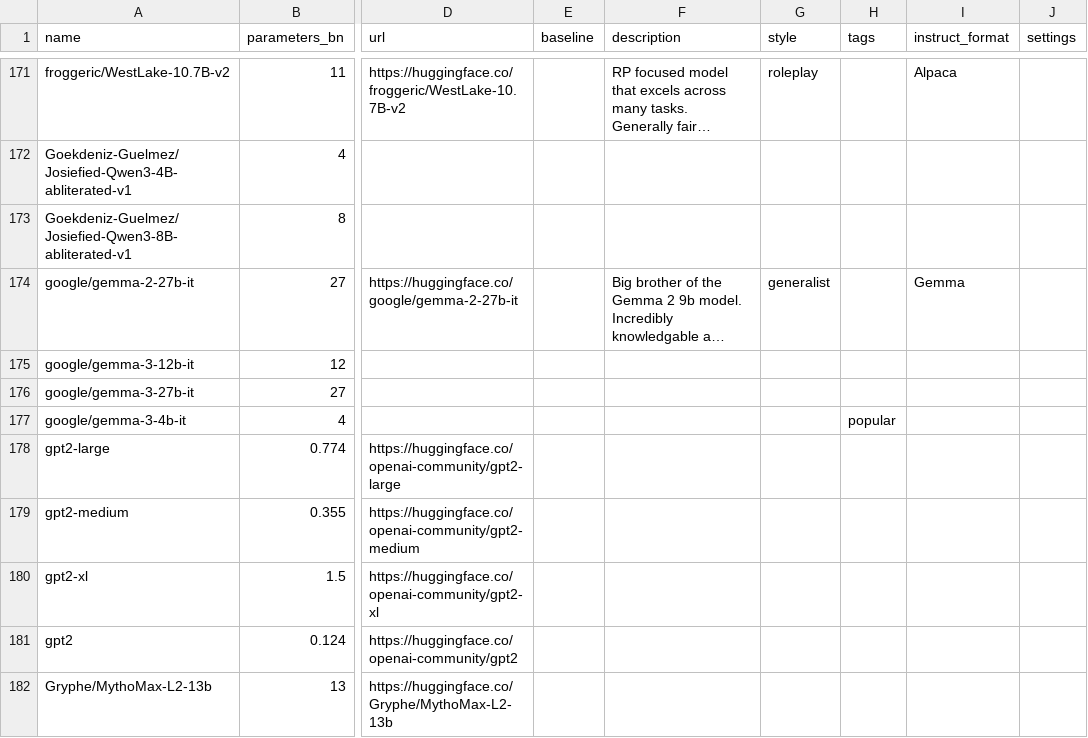
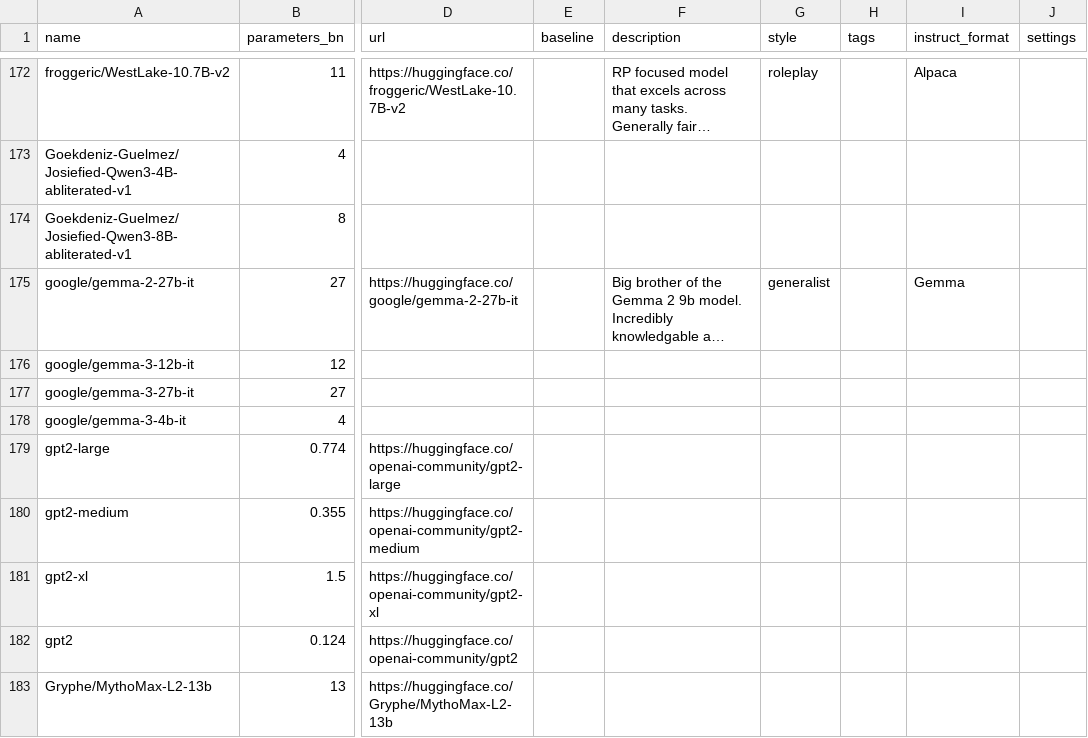
Before and after one commit to Haidra-Org/AI-Horde-text-model-reference, a CSV file: models.csv, drawn as a sheet; only a part is shown, gaps mark what is left out; long unchanged cells end in …; addresses are those after the commit; the diff covers the shown part only; the diff names each change by its address in the sheet, - before the commit and + after, or states it on an @@ line.

```diff
--- a/models.csv
+++ b/models.csv
-H178 (tags): popular
+H178 (tags): (empty)
```
Also changed, not shown: 5 added rows elsewhere in this file, 1 other file.
